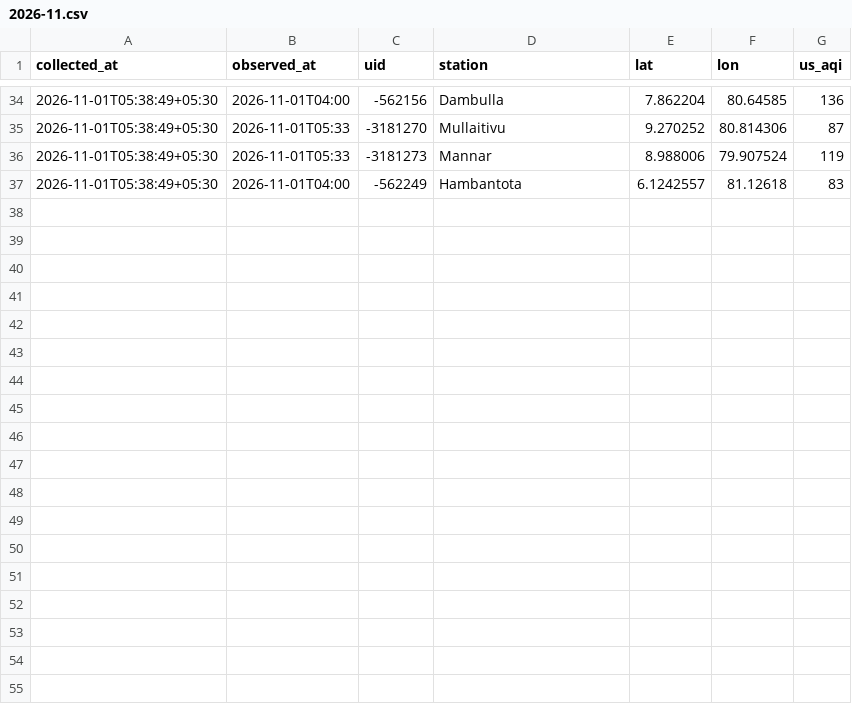
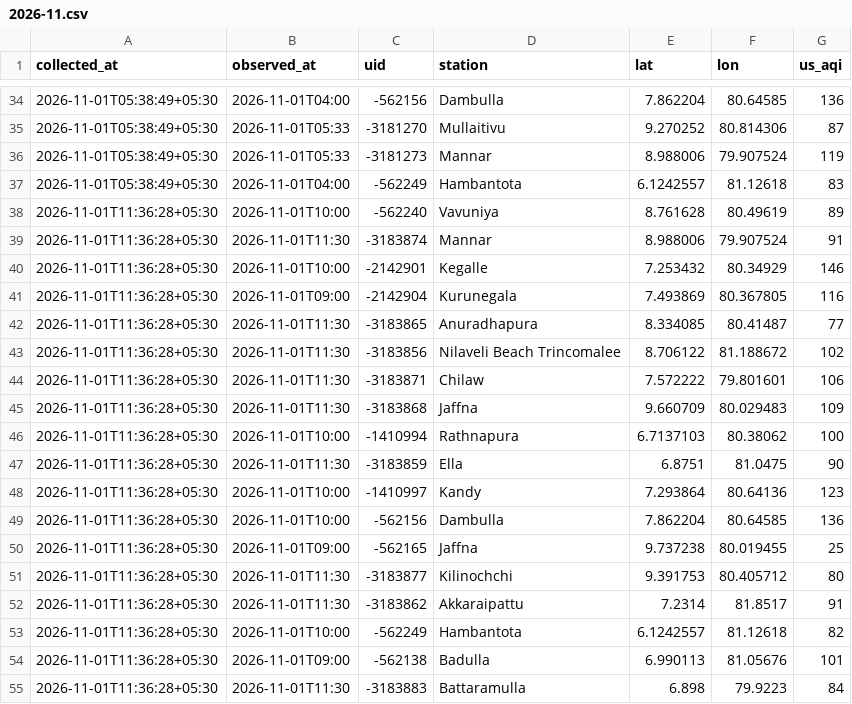
Before and after one commit to fectlk/aq-data-collector, a CSV file: data/waqi/2026-11.csv, drawn as a sheet; only a part is shown, gaps mark what is left out; the diff names each change by its address in the sheet, - before the commit and + after, or states it on an @@ line.

Commit message:
data: AQI update 2026-11-01 11:42 SLST

```diff
--- a/data/waqi/2026-11.csv
+++ b/data/waqi/2026-11.csv
+row 38: 2026-11-01T11:36:28+05:30 | 2026-11-01T10:00 | -562240 | Vavuniya | 8.761628 | 80.49619 | 89
+row 39: 2026-11-01T11:36:28+05:30 | 2026-11-01T11:30 | -3183874 | Mannar | 8.988006 | 79.907524 | 91
+row 40: 2026-11-01T11:36:28+05:30 | 2026-11-01T10:00 | -2142901 | Kegalle | 7.253432 | 80.34929 | 146
+row 41: 2026-11-01T11:36:28+05:30 | 2026-11-01T09:00 | -2142904 | Kurunegala | 7.493869 | 80.367805 | 116
+row 42: 2026-11-01T11:36:28+05:30 | 2026-11-01T11:30 | -3183865 | Anuradhapura | 8.334085 | 80.41487 | 77
+row 43: 2026-11-01T11:36:28+05:30 | 2026-11-01T11:30 | -3183856 | Nilaveli Beach Trincomalee | 8.706122 | 81.188672 | 102
+row 44: 2026-11-01T11:36:28+05:30 | 2026-11-01T11:30 | -3183871 | Chilaw | 7.572222 | 79.801601 | 106
+row 45: 2026-11-01T11:36:28+05:30 | 2026-11-01T11:30 | -3183868 | Jaffna | 9.660709 | 80.029483 | 109
+row 46: 2026-11-01T11:36:28+05:30 | 2026-11-01T10:00 | -1410994 | Rathnapura | 6.7137103 | 80.38062 | 100
+row 47: 2026-11-01T11:36:28+05:30 | 2026-11-01T11:30 | -3183859 | Ella | 6.8751 | 81.0475 | 90
+row 48: 2026-11-01T11:36:28+05:30 | 2026-11-01T10:00 | -1410997 | Kandy | 7.293864 | 80.64136 | 123
+row 49: 2026-11-01T11:36:28+05:30 | 2026-11-01T10:00 | -562156 | Dambulla | 7.862204 | 80.64585 | 136
+row 50: 2026-11-01T11:36:28+05:30 | 2026-11-01T09:00 | -562165 | Jaffna | 9.737238 | 80.019455 | 25
+row 51: 2026-11-01T11:36:28+05:30 | 2026-11-01T11:30 | -3183877 | Kilinochchi | 9.391753 | 80.405712 | 80
+row 52: 2026-11-01T11:36:28+05:30 | 2026-11-01T11:30 | -3183862 | Akkaraipattu | 7.2314 | 81.8517 | 91
+row 53: 2026-11-01T11:36:28+05:30 | 2026-11-01T10:00 | -562249 | Hambantota | 6.1242557 | 81.12618 | 82
+row 54: 2026-11-01T11:36:28+05:30 | 2026-11-01T09:00 | -562138 | Badulla | 6.990113 | 81.05676 | 101
+row 55: 2026-11-01T11:36:28+05:30 | 2026-11-01T11:30 | -3183883 | Battaramulla | 6.898 | 79.9223 | 84
```
Also changed, not shown: data/2026-11.csv, data/iqair/2026-11.csv, 2 other files.
